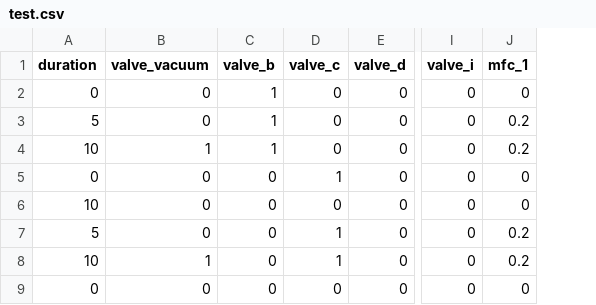
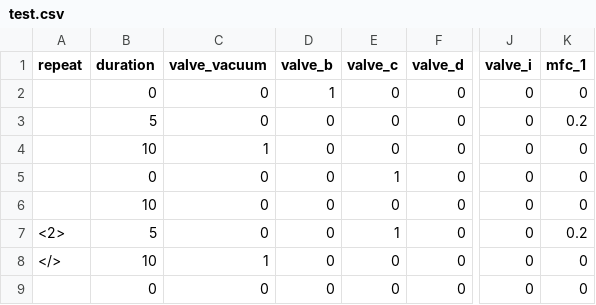
Before and after one commit to matham/olfcell, a CSV file: olfcell/data/experiments/test.csv, drawn as a sheet; only a part is shown, gaps mark what is left out; addresses are those after the commit; the diff names each change by its address in the sheet, - before the commit and + after, or states it on an @@ line.

Commit message:
Add repeat to trial spec.

```diff
--- a/olfcell/data/experiments/test.csv
+++ b/olfcell/data/experiments/test.csv
+column A (repeat), rows 7-8: <2> | </>
-D3:D4 (valve_b): 1
+D3:D4 (valve_b): 0
-K4 (mfc_1): 0.2
+K4 (mfc_1): 0
-E8 (valve_c): 1
+E8 (valve_c): 0
-K8 (mfc_1): 0.2
+K8 (mfc_1): 0
```
Also changed, not shown: 1 other file.
